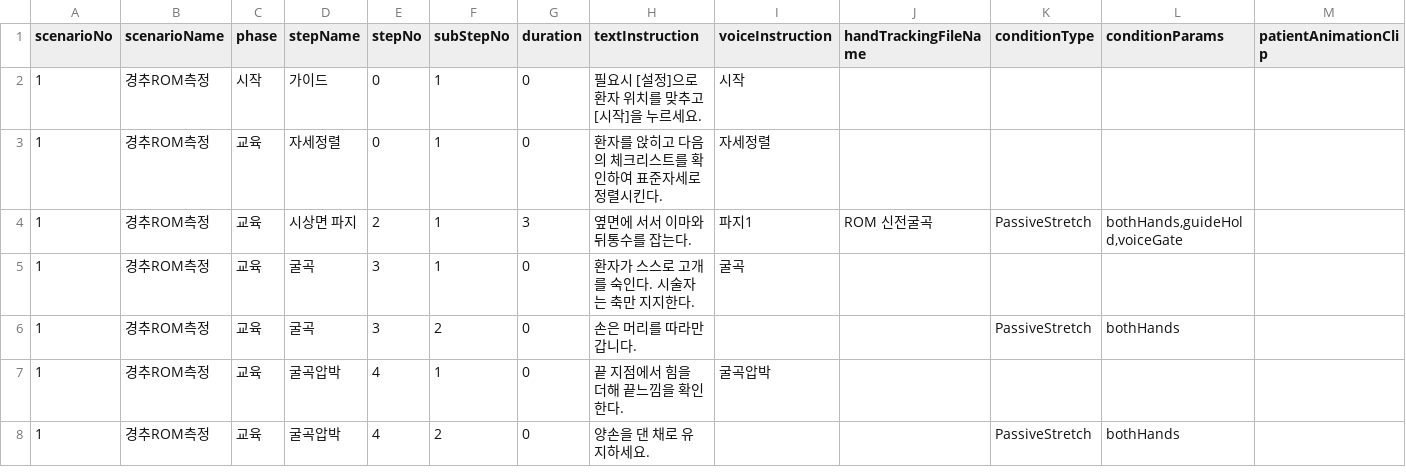
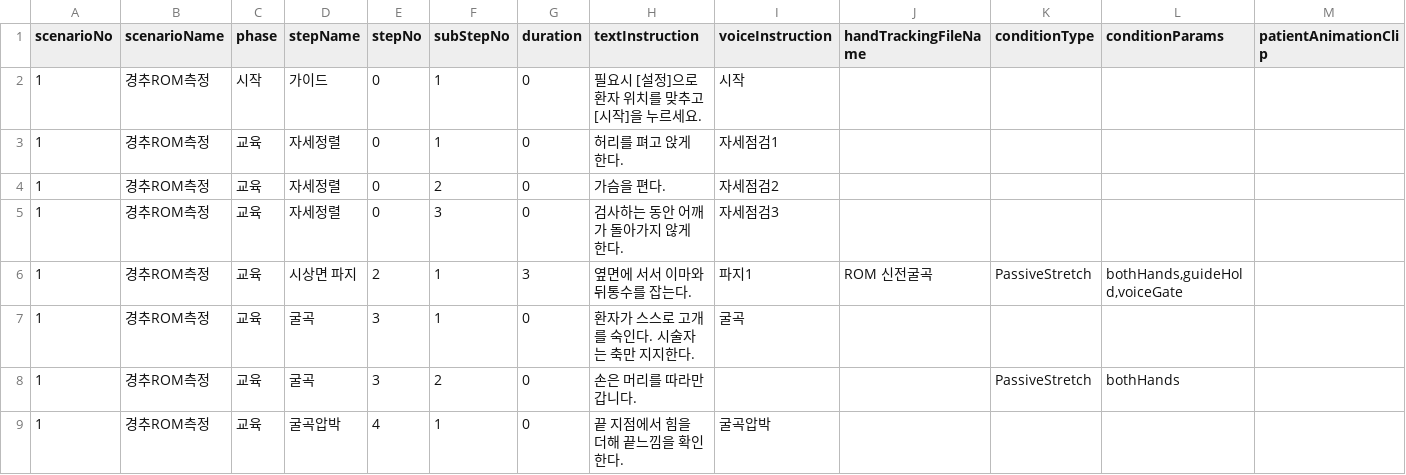
Before and after one commit to AshiPedhi/GuideChuna, a CSV file: Assets/Resources/Scenarios/경추ROM측정.csv, drawn as a sheet; only a part is shown; the shorter side is filled out with more unchanged rows; rows hold the shown columns only; the diff names each change by its address in the sheet, - before the commit and + after, or states it on an @@ line.

```diff
--- a/Assets/Resources/Scenarios/경추ROM측정.csv
+++ b/Assets/Resources/Scenarios/경추ROM측정.csv
-H3 (textInstruction): 환자를 앉히고 다음의 체크리스트를 확인하여 표준자세로 정렬시킨다.
+H3 (textInstruction): 허리를 펴고 앉게 한다.
-I3 (voiceInstruction): 자세정렬
+I3 (voiceInstruction): 자세점검1
+row 4: 1 | 경추ROM측정 | 교육 | 자세정렬 | 0 | 2 | 0 | 가슴을 편다. | 자세점검2
+row 5: 1 | 경추ROM측정 | 교육 | 자세정렬 | 0 | 3 | 0 | 검사하는 동안 어깨가 돌아가지 않게 한다. | 자세점검3
```
Also changed, not shown: 10 other files.
